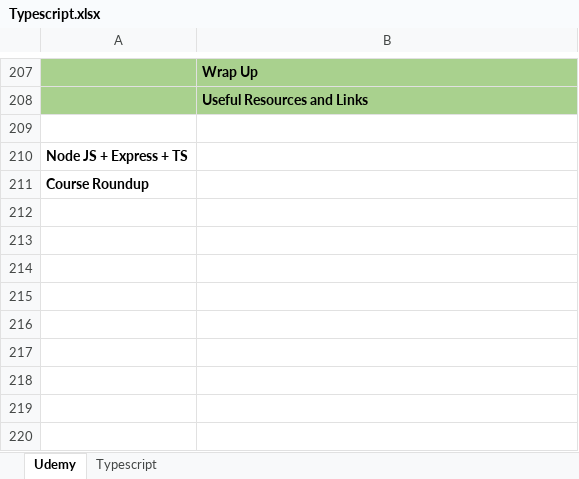
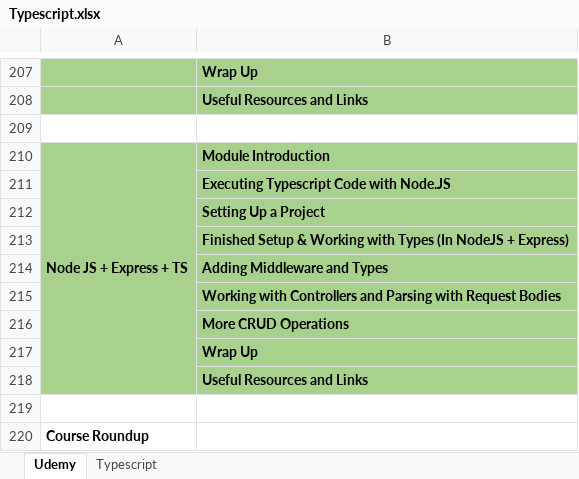
Before and after one commit to KAIZEN-3189/Typescript, an Excel workbook: Typescript.xlsx, sheet Udemy, drawn as a sheet; only a part is shown, gaps mark what is left out; values as stored, in another font and other column widths than the file's, no borders; the diff names each change by its address in the sheet, - before the commit and + after, or states it on an @@ line.

Commit message:
Node + Express + Typescript

```diff
--- a/Typescript.xlsx (sheet Udemy)
+++ b/Typescript.xlsx (sheet Udemy)
-A210:B210 fill: none
+A210:B210 fill: #A9D18E
+A210:A218 merged
-B210: (empty)
+B210: Module Introduction
+row 211:  | Executing Typescript Code with Node.JS
+row 212:  | Setting Up a Project
+row 213:  | Finished Setup & Working with Types (In NodeJS + Express)
+row 214:  | Adding Middleware and Types
+row 215:  | Working with Controllers and Parsing with Request Bodies
+row 216:  | More CRUD Operations
+row 217:  | Wrap Up
+row 218:  | Useful Resources and Links
+row 219: (empty)
```
Also changed, not shown: 12 other files.
